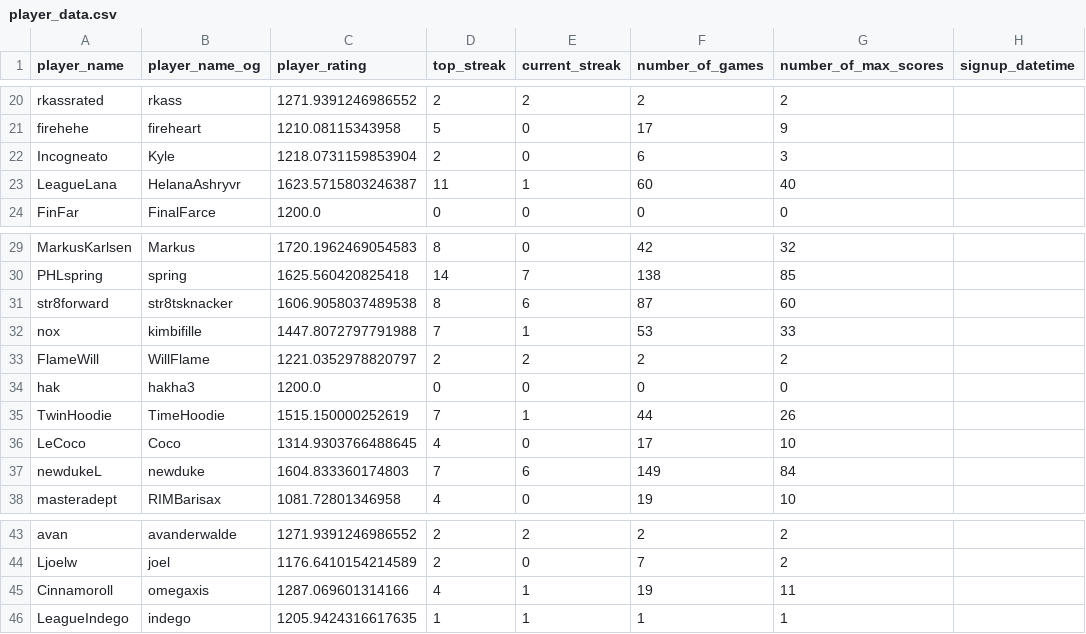
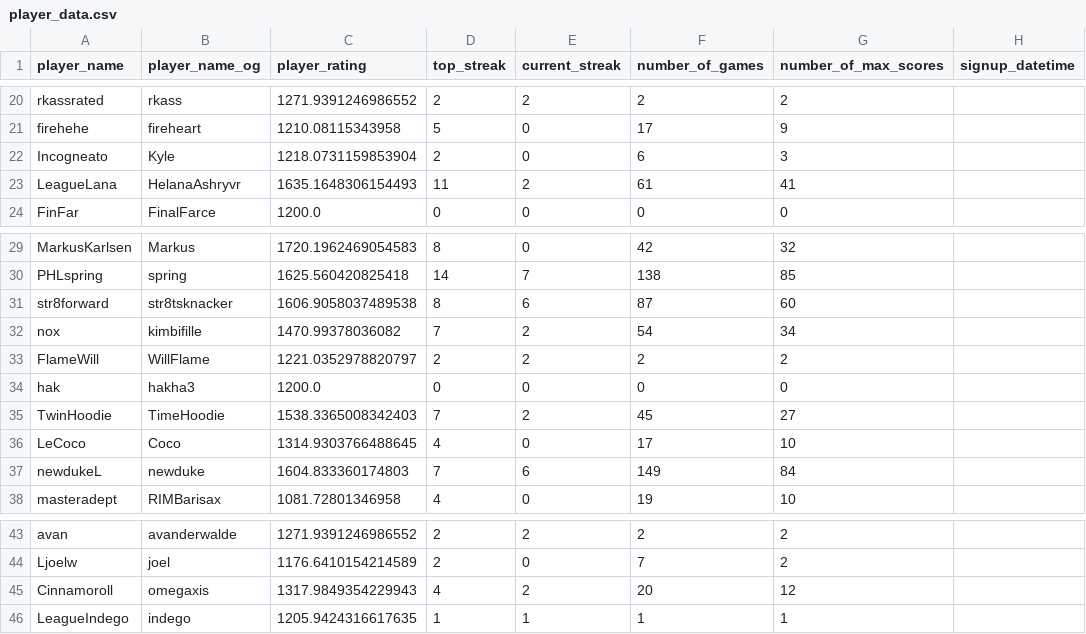
Before and after one commit to hanabi-league/hanabi-league.github.io, a CSV file: data/player_data.csv, drawn as a sheet; only a part is shown, gaps mark what is left out.

```diff
--- a/data/player_data.csv
+++ b/data/player_data.csv
@@ -22,3 +22,3 @@ firehehe,fireheart,1210.08115343958,5,0,17,9,
 Incogneato,Kyle,1218.0731159853904,2,0,6,3,
-LeagueLana,HelanaAshryvr,1623.5715803246387,11,1,60,40,
+LeagueLana,HelanaAshryvr,1635.1648306154493,11,2,61,41,
 FinFar,FinalFarce,1200.0,0,0,0,0,
@@ -31,6 +31,6 @@ PHLspring,spring,1625.560420825418,14,7,138,85,
 str8forward,str8tsknacker,1606.9058037489538,8,6,87,60,
-nox,kimbifille,1447.8072797791988,7,1,53,33,
+nox,kimbifille,1470.99378036082,7,2,54,34,
 FlameWill,WillFlame,1221.0352978820797,2,2,2,2,
 hak,hakha3,1200.0,0,0,0,0,
-TwinHoodie,TimeHoodie,1515.150000252619,7,1,44,26,
+TwinHoodie,TimeHoodie,1538.3365008342403,7,2,45,27,
 LeCoco,Coco,1314.9303766488645,4,0,17,10,
@@ -44,3 +44,3 @@ avan,avanderwalde,1271.9391246986552,2,2,2,2,
 Ljoelw,joel,1176.6410154214589,2,0,7,2,
-Cinnamoroll,omegaxis,1287.069601314166,4,1,19,11,
+Cinnamoroll,omegaxis,1317.9849354229943,4,2,20,12,
 LeagueIndego,indego,1205.9424316617635,1,1,1,1,
```
Also changed, not shown: data/player_game_data.csv, data/variant_data.csv, 2 other files.
